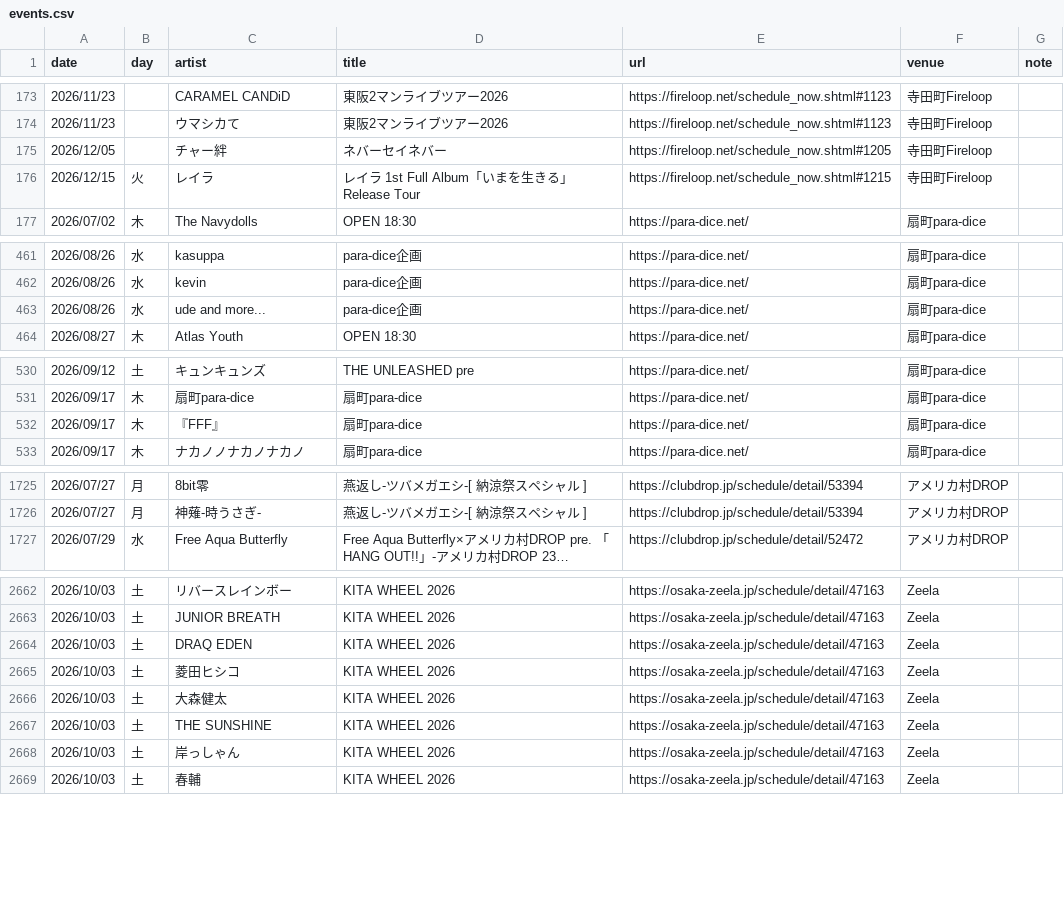
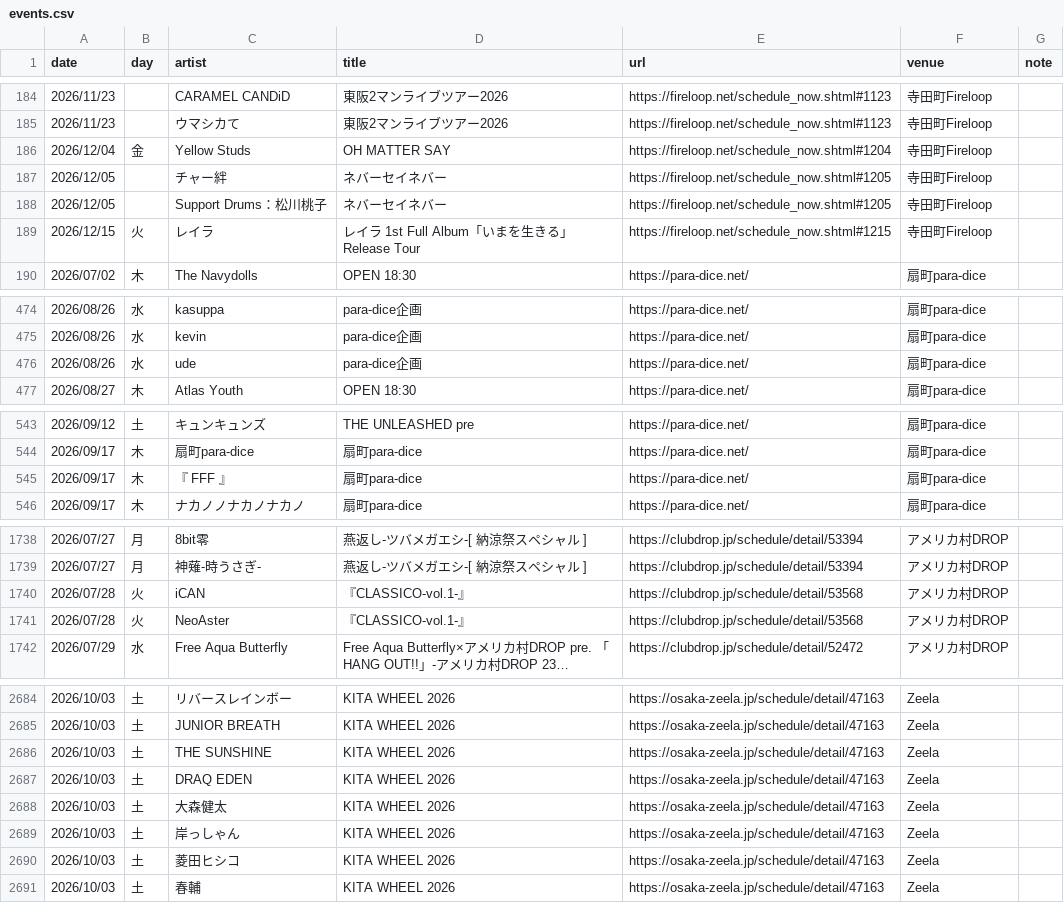
Before and after one commit to yoshitaka-ishizu/livesearch, a CSV file: backend/data/events.csv, drawn as a sheet; only a part is shown, gaps mark what is left out; long unchanged cells end in …; addresses are those after the commit; the diff covers the shown part only; the diff names each change by its address in the sheet, - before the commit and + after, or states it on an @@ line.

```diff
--- a/backend/data/events.csv
+++ b/backend/data/events.csv
+row 186: 2026/12/04 | 金 | Yellow Studs | OH MATTER SAY | https://fireloop.net/schedule_now.shtml#1204 | 寺田町Fireloop
+row 188: 2026/12/05 |  | Support Drums：松川桃子 | ネバーセイネバー | https://fireloop.net/schedule_now.shtml#1205 | 寺田町Fireloop
-C476 (artist): ude and more...
+C476 (artist): ude
-C545 (artist): 『FFF』
+C545 (artist): 『 FFF 』
+row 1740: 2026/07/28 | 火 | iCAN | 『CLASSICO-vol.1-』 | https://clubdrop.jp/schedule/detail/53568 | アメリカ村DROP
+row 1741: 2026/07/28 | 火 | NeoAster | 『CLASSICO-vol.1-』 | https://clubdrop.jp/schedule/detail/53568 | アメリカ村DROP
@@ row 2667 moved to row 2686: 2026/10/03 @@
@@ row 2665 moved to row 2690: 2026/10/03 @@
```
Also changed, not shown: 18 added rows and 1 moved row elsewhere in this file, 1 other file.
